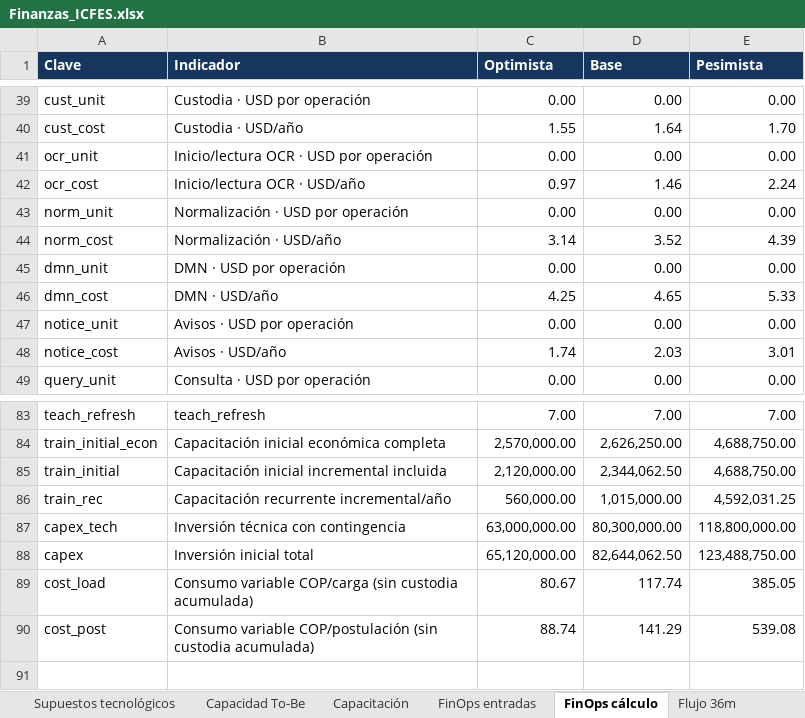
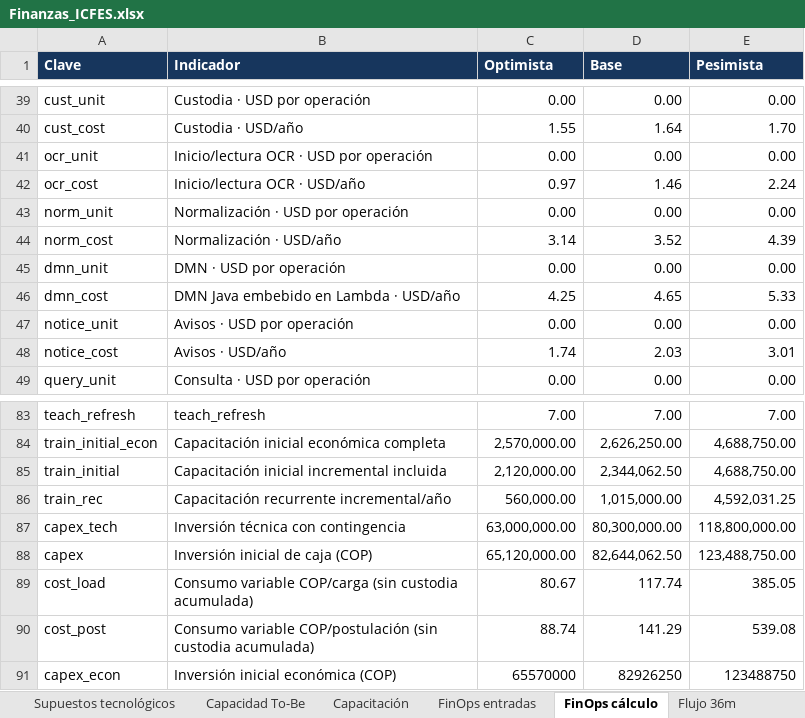
Before and after one commit to ks-correa/Icfes, an Excel workbook: Finanzas_ICFES.xlsx, sheet FinOps cálculo, drawn as a sheet; only a part is shown, gaps mark what is left out; values as stored, in another font and other column widths than the file's, no borders; the diff names each change by its address in the sheet, - before the commit and + after, or states it on an @@ line.

```diff
--- a/Finanzas_ICFES.xlsx (sheet FinOps cálculo)
+++ b/Finanzas_ICFES.xlsx (sheet FinOps cálculo)
-B46 (Indicador): DMN · USD/año
+B46 (Indicador): DMN Java embebido en Lambda · USD/año
-B88 (Indicador): Inversión inicial total
+B88 (Indicador): Inversión inicial de caja (COP)
+row 91: capex_econ | Inversión inicial económica (COP) | 65570000 | 82926250 | 123488750
```
Also changed, not shown: sheet Flujo 36m, sheet TCO y rentabilidad, sheet Decisión empresarial, sheet Presupuesto Lambda, sheet Fundamento costos, sheet Capacidad To-Be, 2 more sheets, formulas that keep their value, charts or pictures.
